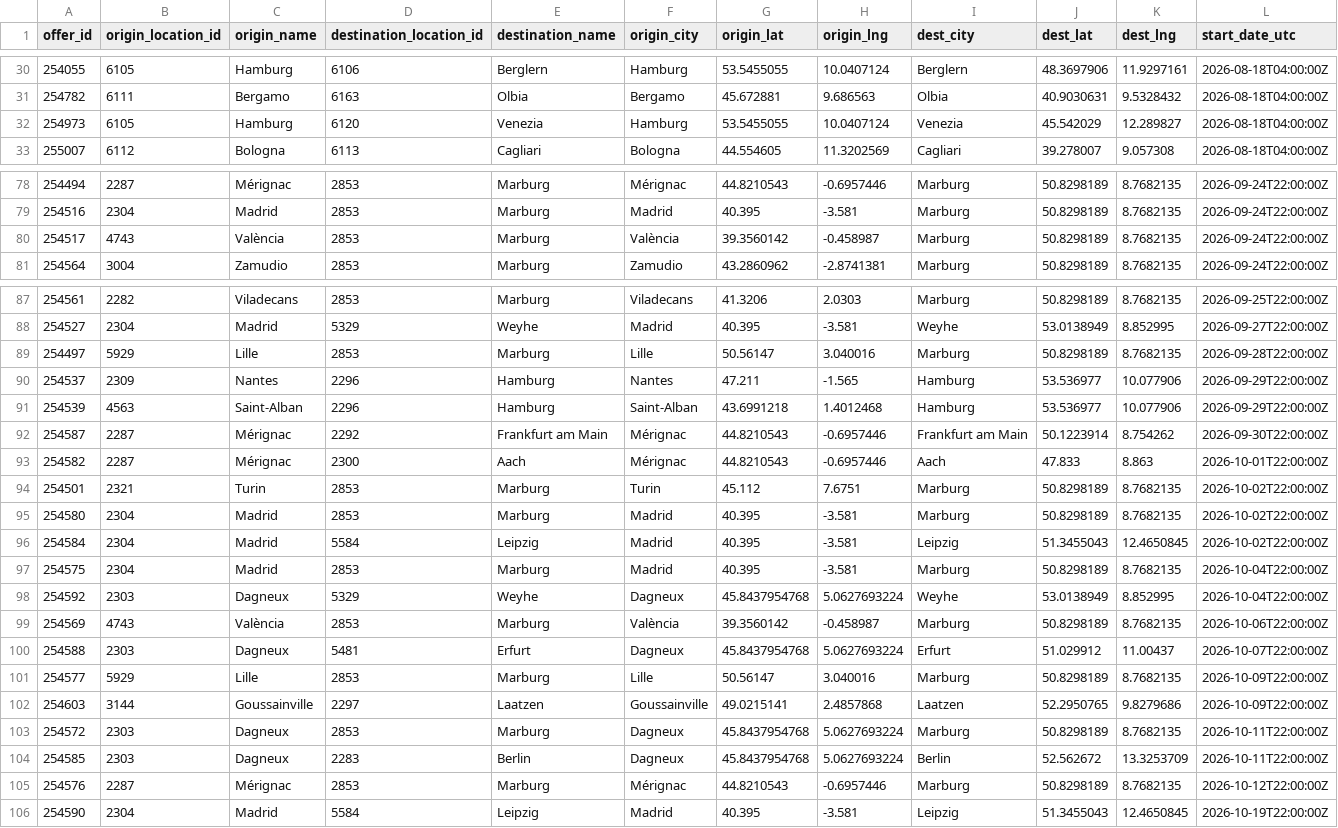
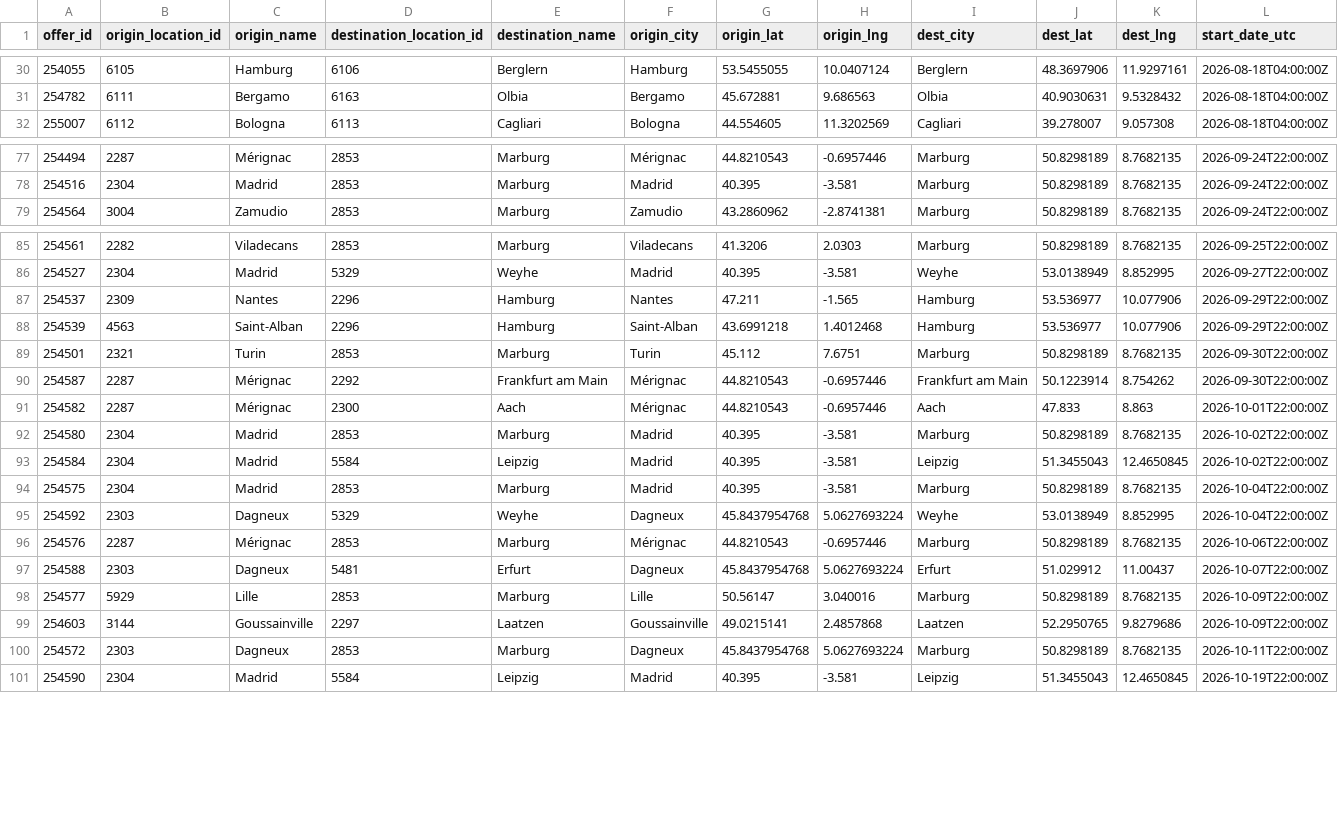
Before and after one commit to zbtwzwht8z-cloud/eurokaefer, a CSV file: data/movacar_offers.csv, drawn as a sheet; only a part is shown, gaps mark what is left out; removed rows and columns are numbered as before the commit, all else as after; rows hold the shown columns only; the diff names each change by its address in the sheet, - before the commit and + after, or states it on an @@ line.

```diff
--- a/data/movacar_offers.csv
+++ b/data/movacar_offers.csv
-row 32: 254973 | 6105 | Hamburg | 6120 | Venezia | Hamburg | 53.5455055 | 10.0407124 | Venezia | 45.542029 | 12.289827 | 2026-08-18T04:00:00Z
-row 80: 254517 | 4743 | València | 2853 | Marburg | València | 39.3560142 | -0.458987 | Marburg | 50.8298189 | 8.7682135 | 2026-09-24T22:00:00Z
-row 89: 254497 | 5929 | Lille | 2853 | Marburg | Lille | 50.56147 | 3.040016 | Marburg | 50.8298189 | 8.7682135 | 2026-09-28T22:00:00Z
+row 89: 254501 | 2321 | Turin | 2853 | Marburg | Turin | 45.112 | 7.6751 | Marburg | 50.8298189 | 8.7682135 | 2026-09-30T22:00:00Z
-row 94: 254501 | 2321 | Turin | 2853 | Marburg | Turin | 45.112 | 7.6751 | Marburg | 50.8298189 | 8.7682135 | 2026-10-02T22:00:00Z
-row 99: 254569 | 4743 | València | 2853 | Marburg | València | 39.3560142 | -0.458987 | Marburg | 50.8298189 | 8.7682135 | 2026-10-06T22:00:00Z
+row 96: 254576 | 2287 | Mérignac | 2853 | Marburg | Mérignac | 44.8210543 | -0.6957446 | Marburg | 50.8298189 | 8.7682135 | 2026-10-06T22:00:00Z
-row 104: 254585 | 2303 | Dagneux | 2283 | Berlin | Dagneux | 45.8437954768 | 5.0627693224 | Berlin | 52.562672 | 13.3253709 | 2026-10-11T22:00:00Z
-row 105: 254576 | 2287 | Mérignac | 2853 | Marburg | Mérignac | 44.8210543 | -0.6957446 | Marburg | 50.8298189 | 8.7682135 | 2026-10-12T22:00:00Z
```
Also changed, not shown: 1 other file.
